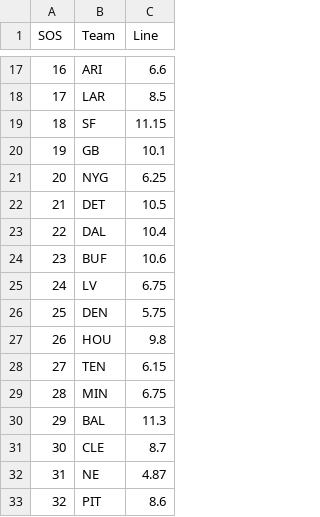
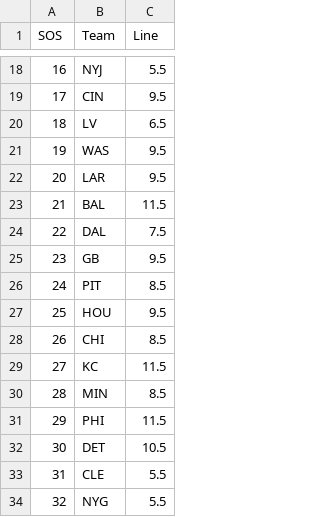
Before and after one commit to Kullas233/Fantasy_Football, a CSV file: teams/data.csv, drawn as a sheet; only a part is shown, gaps mark what is left out; the diff covers the shown part only.

```diff
--- a/teams/data.csv
+++ b/teams/data.csv
@@ -17,17 +18,17 @@ SOS,Team,Line
-16,ARI,6.6
-17,LAR,8.5
-18,SF,11.15
-19,GB,10.1
-20,NYG,6.25
-21,DET,10.5
-22,DAL,10.4
-23,BUF,10.6
-24,LV,6.75
-25,DEN,5.75
-26,HOU,9.8
-27,TEN,6.15
-28,MIN,6.75
-29,BAL,11.3
-30,CLE,8.7
-31,NE,4.87
-32,PIT,8.6
+16,NYJ,5.5
+17,CIN,9.5
+18,LV,6.5
+19,WAS,9.5
+20,LAR,9.5
+21,BAL,11.5
+22,DAL,7.5
+23,GB,9.5
+24,PIT,8.5
+25,HOU,9.5
+26,CHI,8.5
+27,KC,11.5
+28,MIN,8.5
+29,PHI,11.5
+30,DET,10.5
+31,CLE,5.5
+32,NYG,5.5
```
Also changed, not shown: 2 added rows, 2 removed rows and 30 edited cells elsewhere in this file, adp/data.csv, data/athletic/data.csv, 52 other files.
